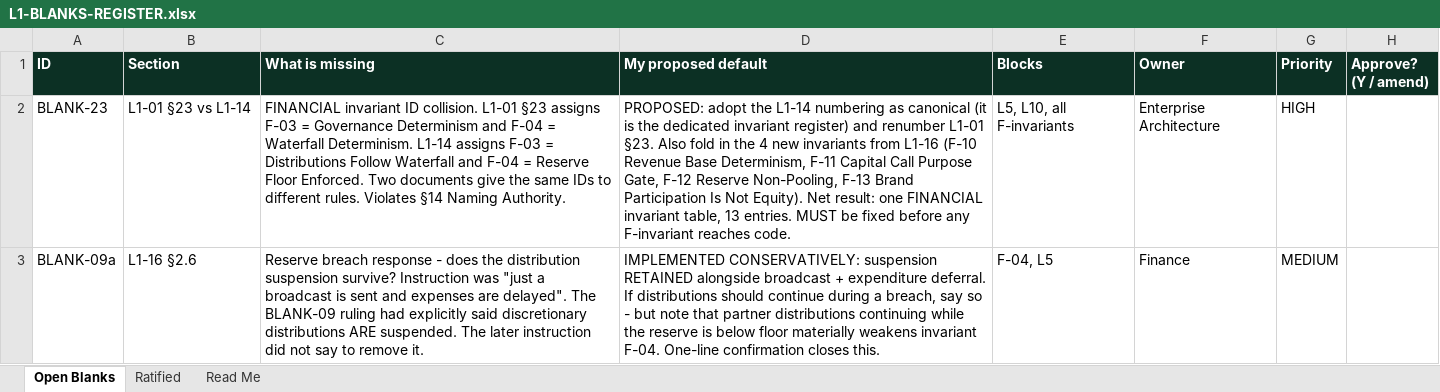
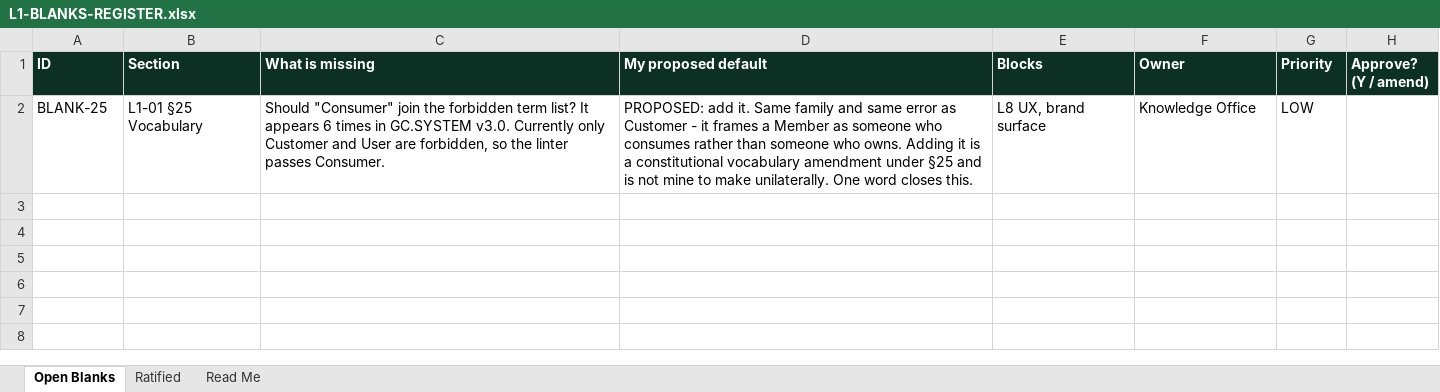
Before and after one commit to nkdeshpande/GetawayCollective, an Excel workbook: L1-BLANKS-REGISTER.xlsx, sheet Open Blanks, drawn as a sheet; values as stored, in another font and other column widths than the file's, no borders; removed rows and columns are numbered as before the commit, all else as after; the diff names each change by its address in the sheet, - before the commit and + after, or states it on an @@ line.

```diff
--- a/L1-BLANKS-REGISTER.xlsx (sheet Open Blanks)
+++ b/L1-BLANKS-REGISTER.xlsx (sheet Open Blanks)
-row 2: BLANK-23 | L1-01 §23 vs L1-14 | FINANCIAL invariant ID collision. L1-01 §23 assigns F-03 = Governance Determinism and F-04 = Waterfall Determinism. L1-14 assigns F-03 = Distributions Follow Waterfall and F-04 = Reserve Floor Enforced. Two documents give the same IDs to different rules. Violates §14 Naming Authority. | PROPOSED: adopt the L1-14 numbering as canonical (it is the dedicated invariant register) and renumber L1-01 §23. Also fold in the 4 new invariants from L1-16 (F-10 Revenue Base Determinism, F-11 Capital Call Purpose Gate, F-12 Reserve Non-Pooling, F-13 Brand Participation Is Not Equity). Net result: one FINANCIAL invariant table, 13 entries. MUST be fixed before any F-invariant reaches code. | L5, L10, all F-invariants | Enterprise Architecture | HIGH
-row 3: BLANK-09a | L1-16 §2.6 | Reserve breach response - does the distribution suspension survive? Instruction was "just a broadcast is sent and expenses are delayed". The BLANK-09 ruling had explicitly said discretionary distributions ARE suspended. The later instruction did not say to remove it. | IMPLEMENTED CONSERVATIVELY: suspension RETAINED alongside broadcast + expenditure deferral. If distributions should continue during a breach, say so - but note that partner distributions continuing while the reserve is below floor materially weakens invariant F-04. One-line confirmation closes this. | F-04, L5 | Finance | MEDIUM
+row 2: BLANK-25 | L1-01 §25 Vocabulary | Should "Consumer" join the forbidden term list? It appears 6 times in GC.SYSTEM v3.0. Currently only Customer and User are forbidden, so the linter passes Consumer. | PROPOSED: add it. Same family and same error as Customer - it frames a Member as someone who consumes rather than someone who owns. Adding it is a constitutional vocabulary amendment under §25 and is not mine to make unilaterally. One word closes this. | L8 UX, brand surface | Knowledge Office | LOW
```
Also changed, not shown: sheet Ratified, sheet Read Me, 6 other files.
